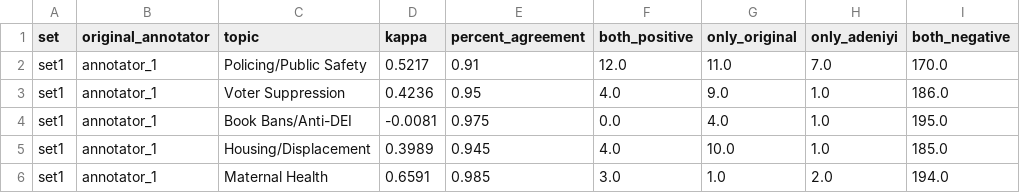
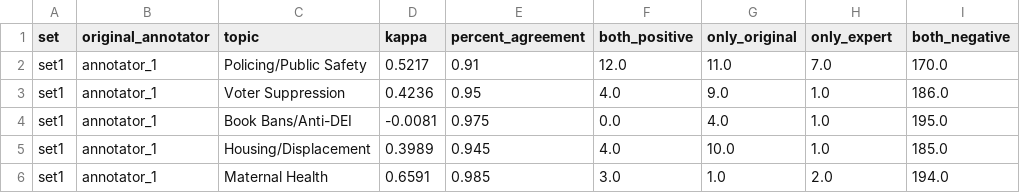
Before and after one commit to cyberxx7/topic-analysis, a CSV file: evaluation/results/iaa_results.csv, drawn as a sheet; only a part is shown.

Commit message:
chore: remove remaining real-name references from evaluation artifacts
The Anonymous GitHub custom-terms redaction wasn't reliably applying,
so this fixes the source instead: renames the two IAA-labeled xlsx
files, and replaces the expert relabeler's name with a generic
"Expert"/"Research Team" label in compute_iaa.py, the softboost
summary generator, the softboost evaluation report, and the
methodology explainer. Regenerated the two derived outputs
(iaa_report.txt/csv and the softboost PDF) from the updated scripts
so everything stays internally consistent.

```diff
--- a/evaluation/results/iaa_results.csv
+++ b/evaluation/results/iaa_results.csv
@@ -1,2 +1,2 @@
-set,original_annotator,topic,kappa,percent_agreement,both_positive,only_original,only_adeniyi,both_negative
+set,original_annotator,topic,kappa,percent_agreement,both_positive,only_original,only_expert,both_negative
 set1,annotator_1,Policing/Public Safety,0.5217,0.91,12.0,11.0,7.0,170.0
```
Also changed, not shown: 8 other files.
